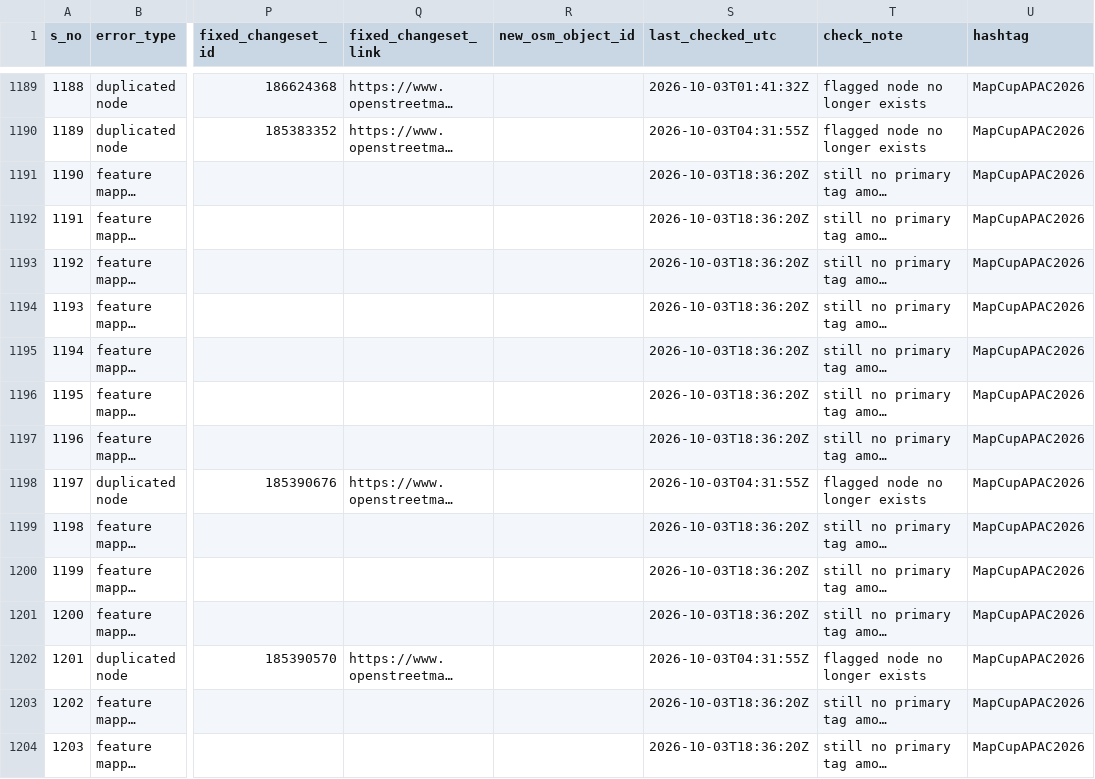
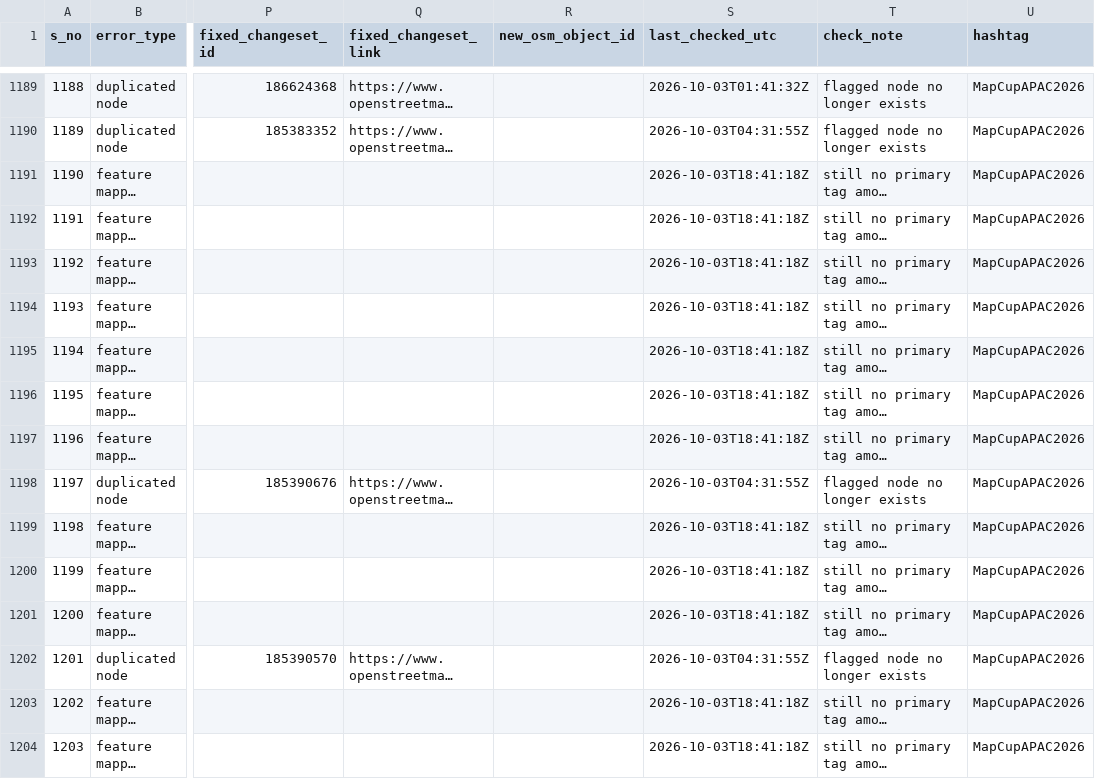
Before and after one commit to KingVik-Planet/MapCupAsia_OSM_QC_Fix_Tracker, a CSV file: data/fix_status_snapshot_1.csv, drawn as a sheet; only a part is shown, gaps mark what is left out; long unchanged cells end in …; the diff covers the shown part only; the diff names each change by its address in the sheet, - before the commit and + after, or states it on an @@ line.

```diff
--- a/data/fix_status_snapshot_1.csv
+++ b/data/fix_status_snapshot_1.csv
-S1191:S1197 (last_checked_utc): 2026-10-03T18:36:20Z
+S1191:S1197 (last_checked_utc): 2026-10-03T18:41:18Z
-S1199:S1201 (last_checked_utc): 2026-10-03T18:36:20Z
+S1199:S1201 (last_checked_utc): 2026-10-03T18:41:18Z
-S1203:S1204 (last_checked_utc): 2026-10-03T18:36:20Z
+S1203:S1204 (last_checked_utc): 2026-10-03T18:41:18Z
```
Also changed, not shown: 120 edited cells elsewhere in this file.
